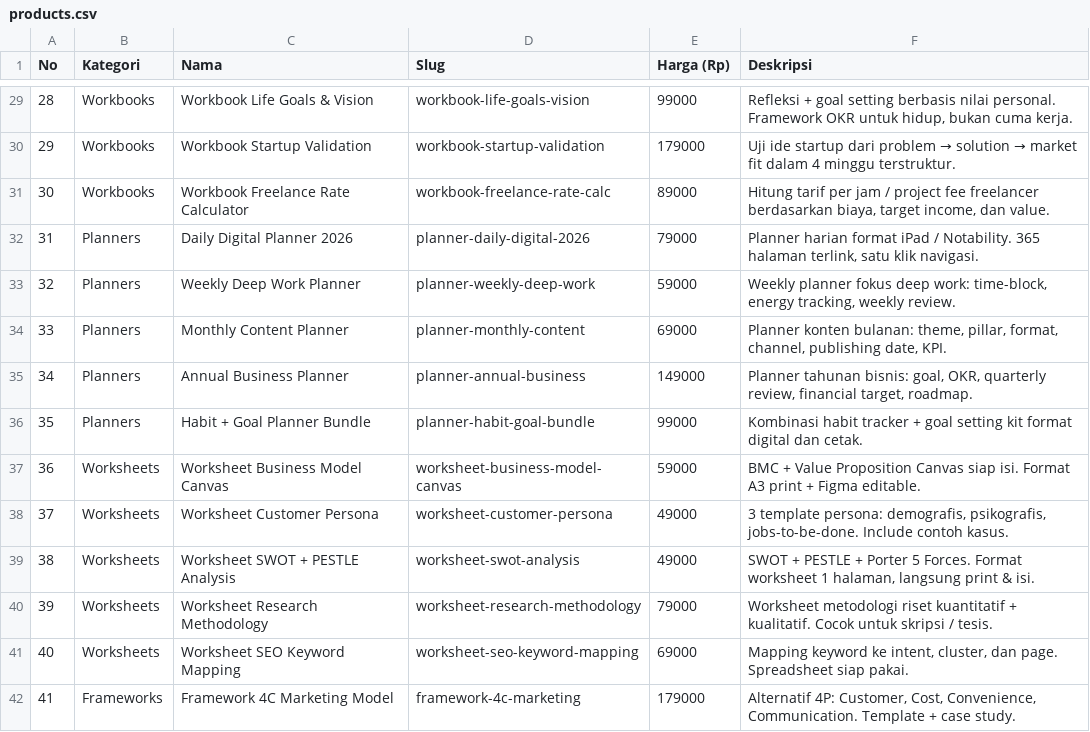
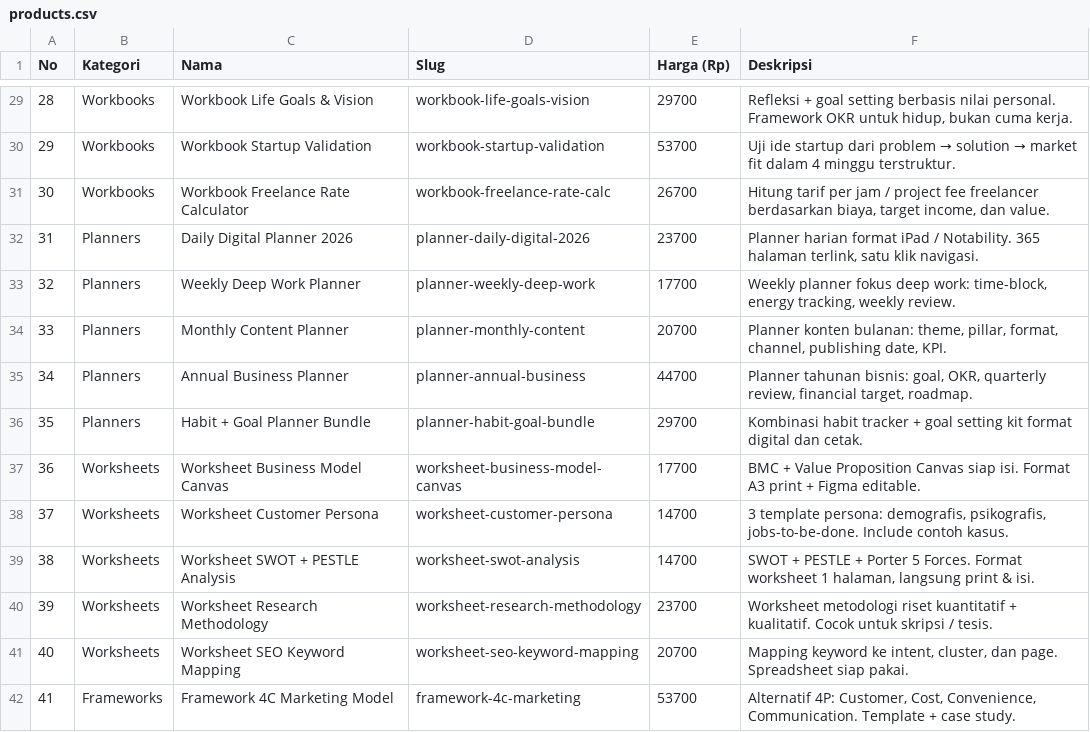
Before and after one commit to israanwar/okkarhys.com, a CSV file: docs/products.csv, drawn as a sheet; only a part is shown, gaps mark what is left out; the diff covers the shown part only.

```diff
--- a/docs/products.csv
+++ b/docs/products.csv
@@ -29,14 +29,14 @@ No,Kategori,Nama,Slug,Harga (Rp),Deskripsi
-28,"Workbooks","Workbook Life Goals & Vision",workbook-life-goals-vision,99000,"Refleksi + goal setting berbasis nilai personal. Framework OKR untuk hidup, bukan cuma kerja."
-29,"Workbooks","Workbook Startup Validation",workbook-startup-validation,179000,"Uji ide startup dari problem → solution → market fit dalam 4 minggu terstruktur."
-30,"Workbooks","Workbook Freelance Rate Calculator",workbook-freelance-rate-calc,89000,"Hitung tarif per jam / project fee freelancer berdasarkan biaya, target income, dan value."
-31,"Planners","Daily Digital Planner 2026",planner-daily-digital-2026,79000,"Planner harian format iPad / Notability. 365 halaman terlink, satu klik navigasi."
-32,"Planners","Weekly Deep Work Planner",planner-weekly-deep-work,59000,"Weekly planner fokus deep work: time-block, energy tracking, weekly review."
-33,"Planners","Monthly Content Planner",planner-monthly-content,69000,"Planner konten bulanan: theme, pillar, format, channel, publishing date, KPI."
-34,"Planners","Annual Business Planner",planner-annual-business,149000,"Planner tahunan bisnis: goal, OKR, quarterly review, financial target, roadmap."
-35,"Planners","Habit + Goal Planner Bundle",planner-habit-goal-bundle,99000,"Kombinasi habit tracker + goal setting kit format digital dan cetak."
-36,"Worksheets","Worksheet Business Model Canvas",worksheet-business-model-canvas,59000,"BMC + Value Proposition Canvas siap isi. Format A3 print + Figma editable."
-37,"Worksheets","Worksheet Customer Persona",worksheet-customer-persona,49000,"3 template persona: demografis, psikografis, jobs-to-be-done. Include contoh kasus."
-38,"Worksheets","Worksheet SWOT + PESTLE Analysis",worksheet-swot-analysis,49000,"SWOT + PESTLE + Porter 5 Forces. Format worksheet 1 halaman, langsung print & isi."
-39,"Worksheets","Worksheet Research Methodology",worksheet-research-methodology,79000,"Worksheet metodologi riset kuantitatif + kualitatif. Cocok untuk skripsi / tesis."
-40,"Worksheets","Worksheet SEO Keyword Mapping",worksheet-seo-keyword-mapping,69000,"Mapping keyword ke intent, cluster, dan page. Spreadsheet siap pakai."
-41,"Frameworks","Framework 4C Marketing Model",framework-4c-marketing,179000,"Alternatif 4P: Customer, Cost, Convenience, Communication. Template + case study."
+28,"Workbooks","Workbook Life Goals & Vision",workbook-life-goals-vision,29700,"Refleksi + goal setting berbasis nilai personal. Framework OKR untuk hidup, bukan cuma kerja."
+29,"Workbooks","Workbook Startup Validation",workbook-startup-validation,53700,"Uji ide startup dari problem → solution → market fit dalam 4 minggu terstruktur."
+30,"Workbooks","Workbook Freelance Rate Calculator",workbook-freelance-rate-calc,26700,"Hitung tarif per jam / project fee freelancer berdasarkan biaya, target income, dan value."
+31,"Planners","Daily Digital Planner 2026",planner-daily-digital-2026,23700,"Planner harian format iPad / Notability. 365 halaman terlink, satu klik navigasi."
+32,"Planners","Weekly Deep Work Planner",planner-weekly-deep-work,17700,"Weekly planner fokus deep work: time-block, energy tracking, weekly review."
+33,"Planners","Monthly Content Planner",planner-monthly-content,20700,"Planner konten bulanan: theme, pillar, format, channel, publishing date, KPI."
+34,"Planners","Annual Business Planner",planner-annual-business,44700,"Planner tahunan bisnis: goal, OKR, quarterly review, financial target, roadmap."
+35,"Planners","Habit + Goal Planner Bundle",planner-habit-goal-bundle,29700,"Kombinasi habit tracker + goal setting kit format digital dan cetak."
+36,"Worksheets","Worksheet Business Model Canvas",worksheet-business-model-canvas,17700,"BMC + Value Proposition Canvas siap isi. Format A3 print + Figma editable."
+37,"Worksheets","Worksheet Customer Persona",worksheet-customer-persona,14700,"3 template persona: demografis, psikografis, jobs-to-be-done. Include contoh kasus."
+38,"Worksheets","Worksheet SWOT + PESTLE Analysis",worksheet-swot-analysis,14700,"SWOT + PESTLE + Porter 5 Forces. Format worksheet 1 halaman, langsung print & isi."
+39,"Worksheets","Worksheet Research Methodology",worksheet-research-methodology,23700,"Worksheet metodologi riset kuantitatif + kualitatif. Cocok untuk skripsi / tesis."
+40,"Worksheets","Worksheet SEO Keyword Mapping",worksheet-seo-keyword-mapping,20700,"Mapping keyword ke intent, cluster, dan page. Spreadsheet siap pakai."
+41,"Frameworks","Framework 4C Marketing Model",framework-4c-marketing,53700,"Alternatif 4P: Customer, Cost, Convenience, Communication. Template + case study."
```
Also changed, not shown: 107 edited cells elsewhere in this file, 7 other files.
